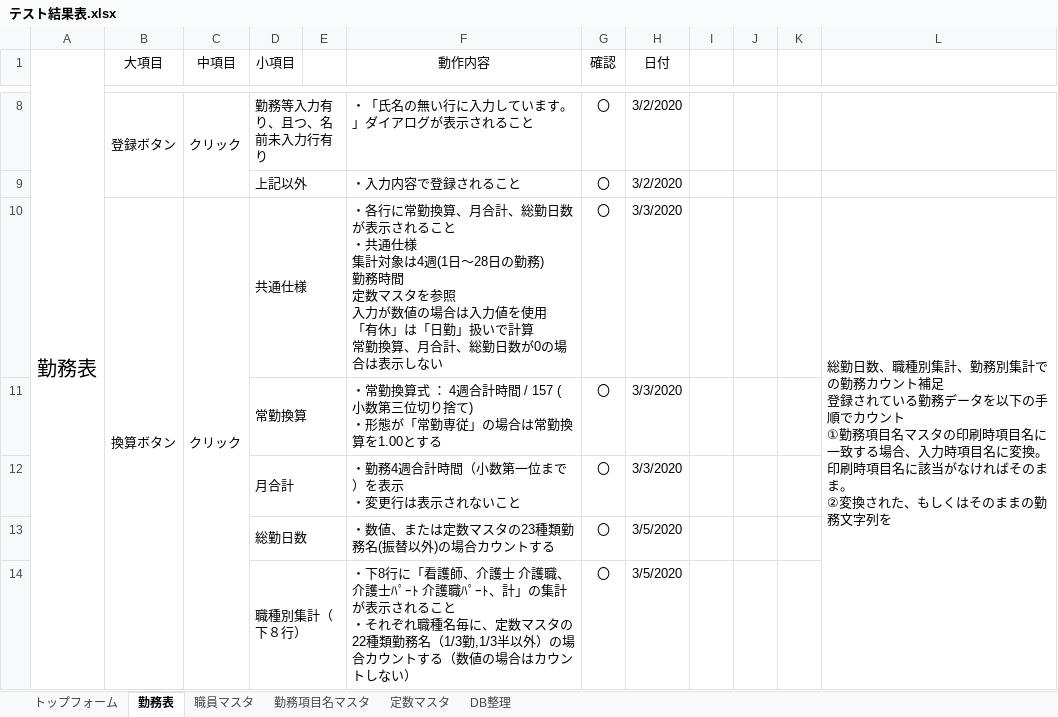
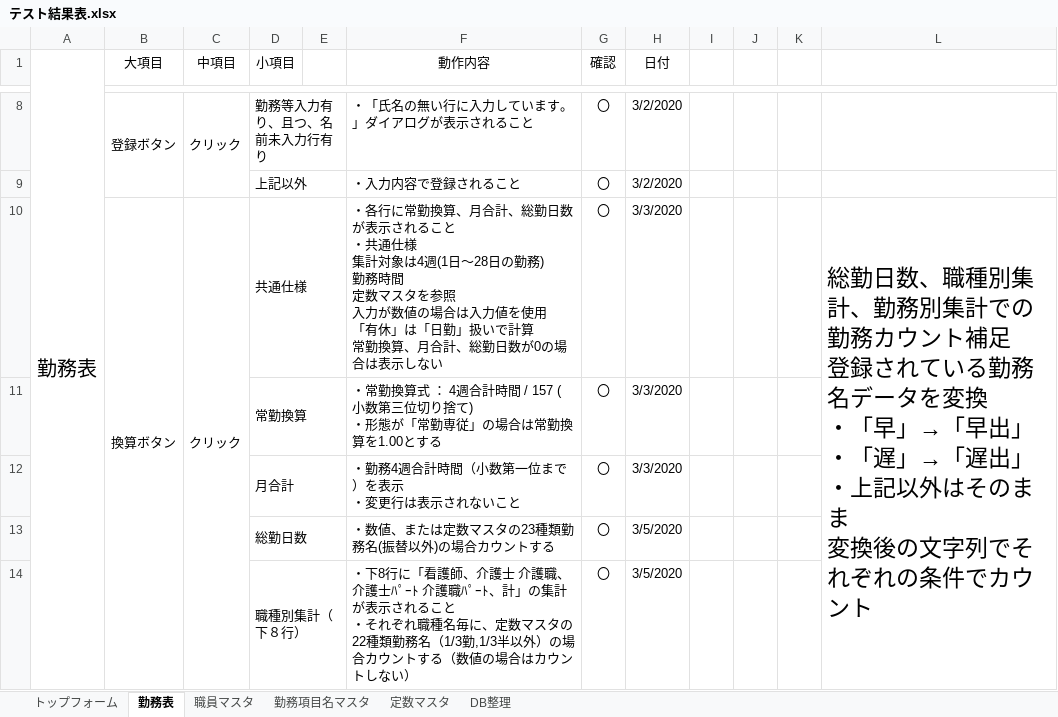
Before and after one commit to hjnb/Symphony_Diary, an Excel workbook: Symphony_Diary/テスト/テスト結果表.xlsx, sheet 勤務表, drawn as a sheet; only a part is shown, gaps mark what is left out; values as stored, in another font and other column widths than the file's, no borders; ↵ is a line break in a cell; the diff names each change by its address in the sheet, - before the commit and + after, or states it on an @@ line.

```diff
--- a/Symphony_Diary/テスト/テスト結果表.xlsx (sheet 勤務表)
+++ b/Symphony_Diary/テスト/テスト結果表.xlsx (sheet 勤務表)
-L10: …いる勤務データを以下の手順でカウント ↵ ①勤務項目名マスタの印刷時項目名に一致する場合、入力時項目名に変換。印刷時項目名に該当がなければそのまま。 ↵ ②変換された、もしくはそのままの勤務文字列を
+L10: …いる勤務名データを変換 ↵ ・「早」→「早出」 ↵ ・「遅」→「遅出」 ↵ ・上記以外はそのまま ↵ 変換後の文字列でそれぞれの条件でカウント
@@ L10 text size: larger @@
```
Also changed, not shown: 2 other files.
